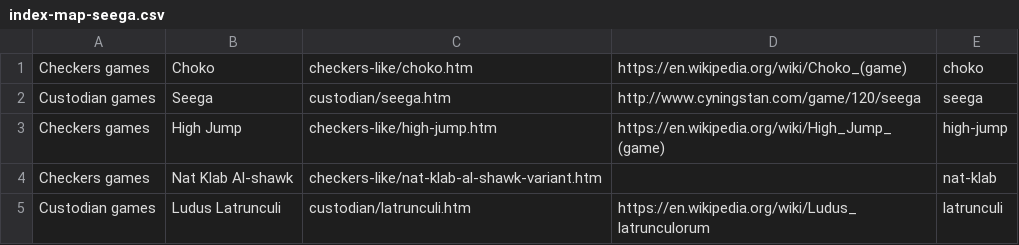
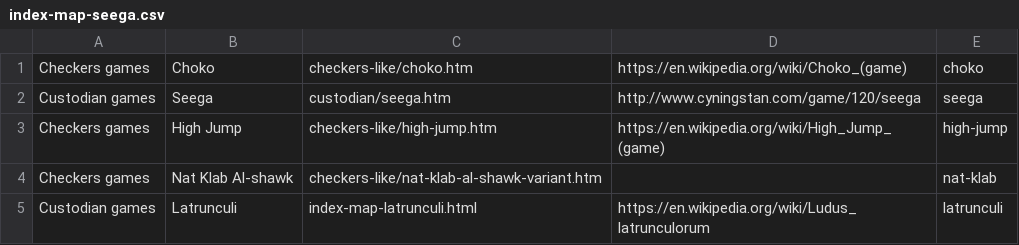
Before and after one commit to DagazProject/DagazProject.github.io, a CSV file: index-map-seega.csv, drawn as a sheet.

Commit message:
Berserk Latrunculi

```diff
--- a/index-map-seega.csv
+++ b/index-map-seega.csv
@@ -4,2 +4,2 @@ Checkers games;High Jump;checkers-like/high-jump.htm;https://en.wikipedia.org/wi
 Checkers games;Nat Klab Al-shawk;checkers-like/nat-klab-al-shawk-variant.htm;;nat-klab;
-Custodian games;Ludus Latrunculi;custodian/latrunculi.htm;https://en.wikipedia.org/wiki/Ludus_latrunculorum;latrunculi;
+Custodian games;Latrunculi;index-map-latrunculi.html;https://en.wikipedia.org/wiki/Ludus_latrunculorum;latrunculi;
```
Also changed, not shown: 11 other files.
